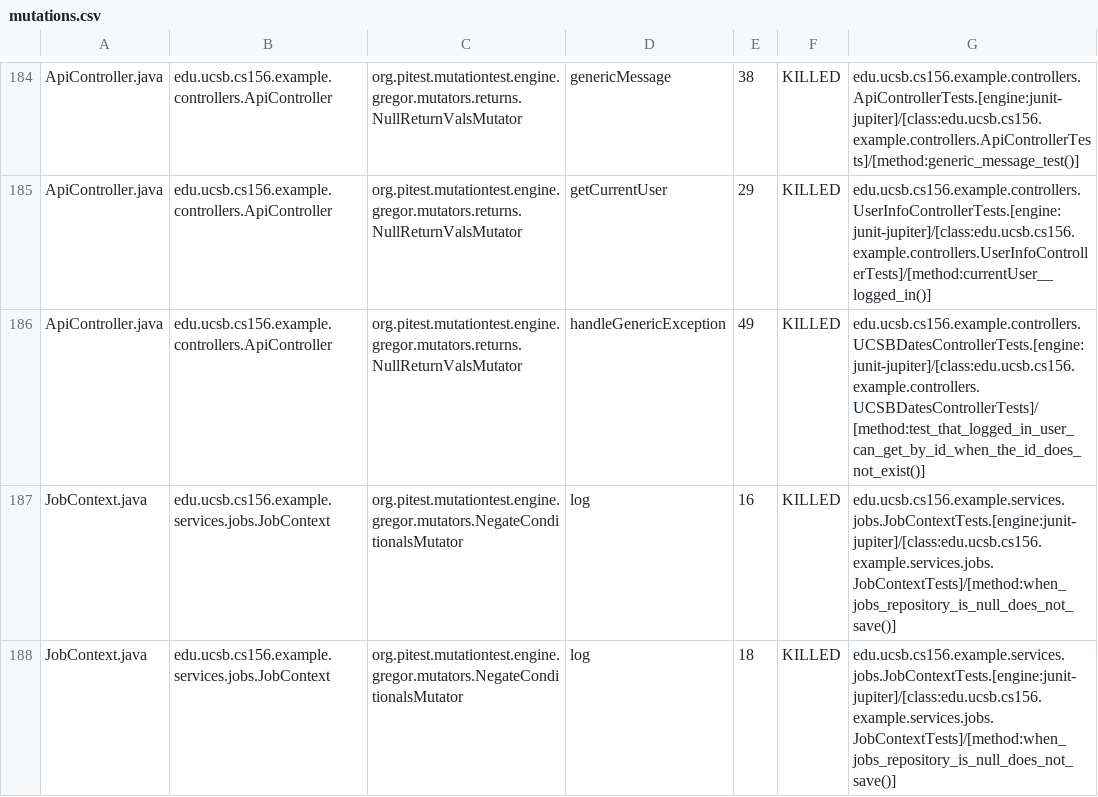
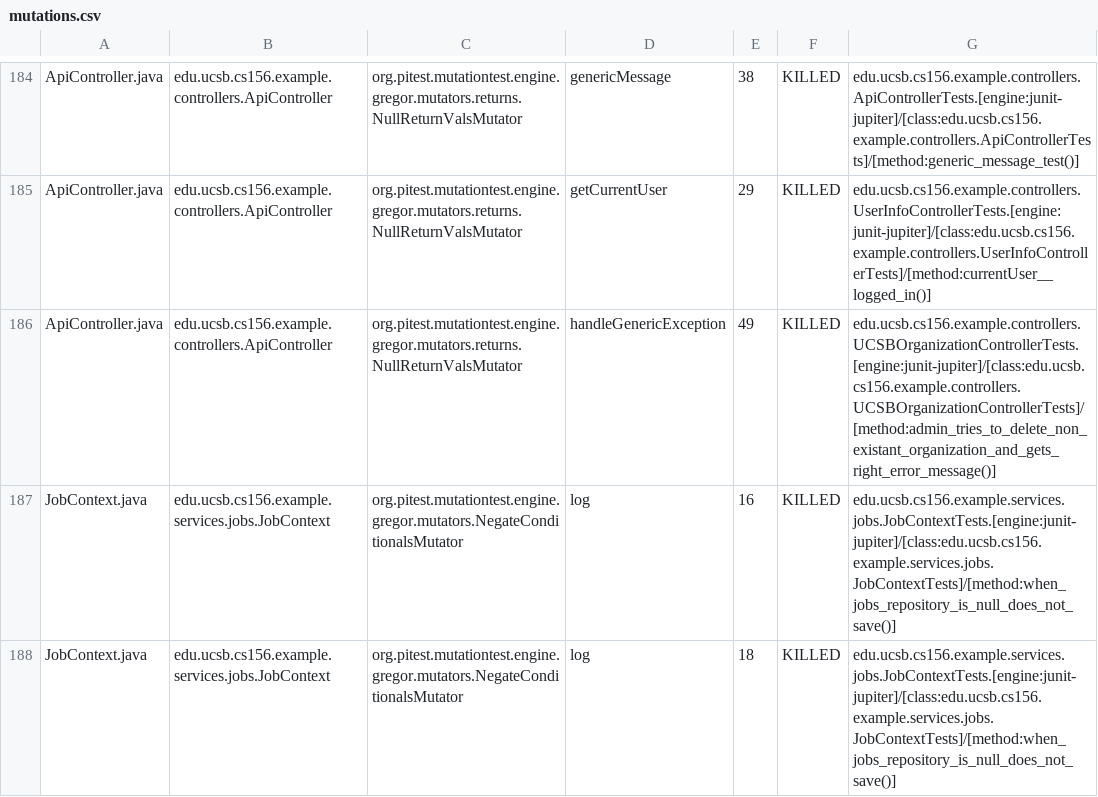
Before and after one commit to ucsb-cs156-s25/team01-s25-09, a CSV file: prs/71/pitest/mutations.csv, drawn as a sheet; only a part is shown, gaps mark what is left out.

Commit message:
Deploying to gh-pages from @ ucsb-cs156-s25/team01-s25-09@41748f58f8d9ac2c14065cdbf42d6ef3380d22ec 🚀

```diff
--- a/prs/71/pitest/mutations.csv
+++ b/prs/71/pitest/mutations.csv
@@ -185,3 +185,3 @@ ApiController.java,edu.ucsb.cs156.example.controllers.ApiController,org.pitest.m
 ApiController.java,edu.ucsb.cs156.example.controllers.ApiController,org.pitest.mutationtest.engine.gregor.mutators.returns.NullReturnValsMutator,getCurrentUser,29,KILLED,edu.ucsb.cs156.example.controllers.UserInfoControllerTests.[engine:junit-jupiter]/[class:edu.ucsb.cs156.example.controllers.UserInfoControllerTests]/[method:currentUser__logged_in()]
-ApiController.java,edu.ucsb.cs156.example.controllers.ApiController,org.pitest.mutationtest.engine.gregor.mutators.returns.NullReturnValsMutator,handleGenericException,49,KILLED,edu.ucsb.cs156.example.controllers.UCSBDatesControllerTests.[engine:junit-jupiter]/[class:edu.ucsb.cs156.example.controllers.UCSBDatesControllerTests]/[method:test_that_logged_in_user_can_get_by_id_when_the_id_does_not_exist()]
+ApiController.java,edu.ucsb.cs156.example.controllers.ApiController,org.pitest.mutationtest.engine.gregor.mutators.returns.NullReturnValsMutator,handleGenericException,49,KILLED,edu.ucsb.cs156.example.controllers.UCSBOrganizationControllerTests.[engine:junit-jupiter]/[class:edu.ucsb.cs156.example.controllers.UCSBOrganizationControllerTests]/[method:admin_tries_to_delete_non_existant_organization_and_gets_right_error_message()]
 JobContext.java,edu.ucsb.cs156.example.services.jobs.JobContext,org.pitest.mutationtest.engine.gregor.mutators.NegateConditionalsMutator,log,16,KILLED,edu.ucsb.cs156.example.services.jobs.JobContextTests.[engine:junit-jupiter]/[class:edu.ucsb.cs156.example.services.jobs.JobContextTests]/[method:when_jobs_repository_is_null_does_not_save()]
```
Also changed, not shown: 22 other files.
